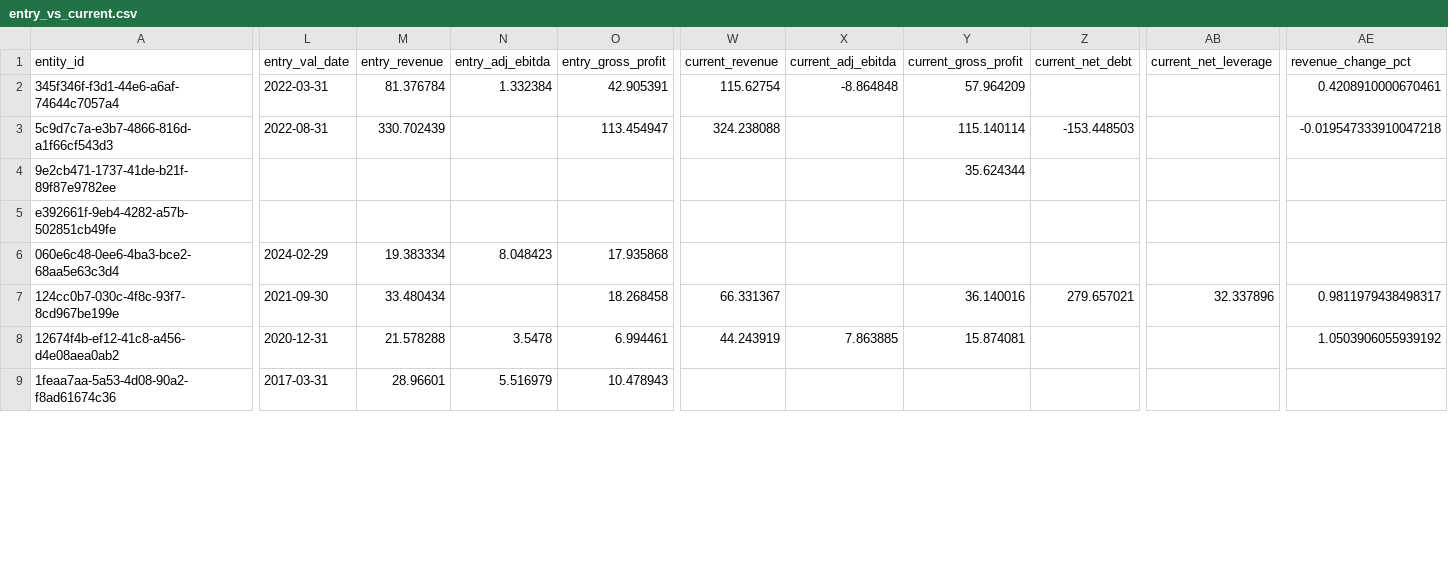
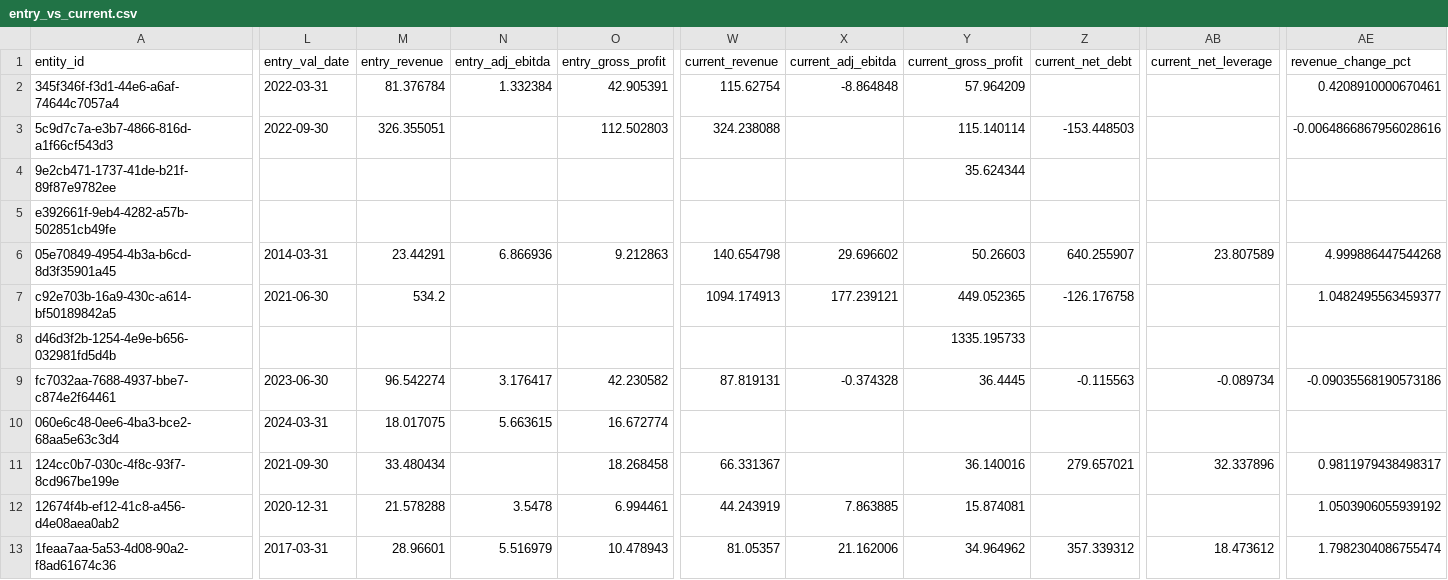
Before and after one commit to mrispoli99/tsg_portfolio, a CSV file: entry_vs_current.csv, drawn as a sheet; only a part is shown, gaps mark what is left out; addresses are those after the commit; rows hold the shown columns only; the diff covers the shown part only; the diff names each change by its address in the sheet, - before the commit and + after, or states it on an @@ line.

```diff
--- a/entry_vs_current.csv
+++ b/entry_vs_current.csv
-L3 (entry_val_date): 2022-08-31
+L3 (entry_val_date): 2022-09-30
-M3 (entry_revenue): 330.702439
+M3 (entry_revenue): 326.355051
-O3 (entry_gross_profit): 113.454947
+O3 (entry_gross_profit): 112.502803
-AE3 (revenue_change_pct): -0.019547333910047218
+AE3 (revenue_change_pct): -0.0064866867956028616
@@ row 17 moved to row 6: 05e70849-4954-4b3a-b6cd-8d3f35901a45 @@
@@ row 18 moved to row 7: c92e703b-16a9-430c-a614-bf50189842a5 @@
@@ row 19 moved to row 8: d46d3f2b-1254-4e9e-b656-032981fd5d4b @@
+row 9: fc7032aa-7688-4937-bbe7-c874e2f64461 | 2023-06-30 | 96.542274 | 3.176417 | 42.230582 | 87.819131 | -0.374328 | 36.4445 | -0.115563 | -0.089734 | -0.09035568190573186
-L10 (entry_val_date): 2024-02-29
+L10 (entry_val_date): 2024-03-31
-M10 (entry_revenue): 19.383334
+M10 (entry_revenue): 18.017075
-N10 (entry_adj_ebitda): 8.048423
+N10 (entry_adj_ebitda): 5.663615
-O10 (entry_gross_profit): 17.935868
+O10 (entry_gross_profit): 16.672774
-W13 (current_revenue): (empty)
+W13 (current_revenue): 81.05357
-X13 (current_adj_ebitda): (empty)
+X13 (current_adj_ebitda): 21.162006
-Y13 (current_gross_profit): (empty)
+Y13 (current_gross_profit): 34.964962
-Z13 (current_net_debt): (empty)
+Z13 (current_net_debt): 357.339312
-AB13 (current_net_leverage): (empty)
+AB13 (current_net_leverage): 18.473612
-AE13 (revenue_change_pct): (empty)
+AE13 (revenue_change_pct): 1.7982304086755474
```
Also changed, not shown: 1 removed row and 23 edited cells elsewhere in this file, flags_and_alerts.csv, fund_summary.csv, 5 other files.
